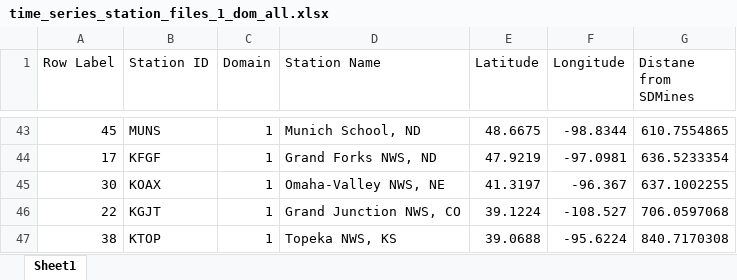
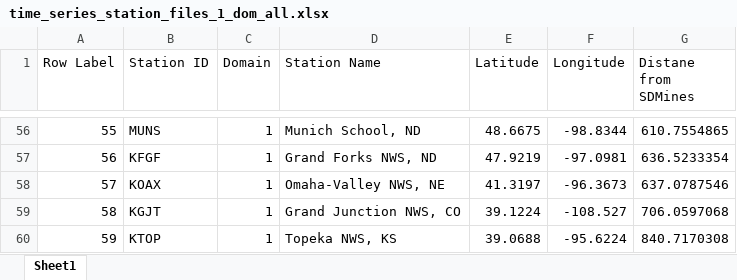
Before and after one commit to wjcapehart/SD_Mines_WRF_REALTIME, an Excel workbook: namelist_files_and_local_scripts/time_series_station_files_1_dom_all.xlsx, sheet Sheet1, drawn as a sheet; only a part is shown, gaps mark what is left out; values as stored, in another font and other column widths than the file's, no cell formats; addresses are those after the commit; the diff covers the shown part only; the diff names each change by its address in the sheet, - before the commit and + after, or states it on an @@ line.

```diff
--- a/namelist_files_and_local_scripts/time_series_station_files_1_dom_all.xlsx (sheet Sheet1)
+++ b/namelist_files_and_local_scripts/time_series_station_files_1_dom_all.xlsx (sheet Sheet1)
-A56 (Row Label): 45
+A56 (Row Label): 55
-A57 (Row Label): 17
+A57 (Row Label): 56
-A58 (Row Label): 30
+A58 (Row Label): 57
-F58 (Longitude): -96.367
+F58 (Longitude): -96.3673
-G58 (Distane from SDMines): 637.1002255
+G58 (Distane from SDMines): 637.0787546
-A59 (Row Label): 22
+A59 (Row Label): 58
-A60 (Row Label): 38
+A60 (Row Label): 59
```
Also changed, not shown: 15 added rows, 2 removed rows and 37 edited cells elsewhere in this sheet, cell formats, formulas that keep their value, namelist_files_and_local_scripts/time_series_station_files_2_dom_all.xlsx, namelist_files_and_local_scripts/time_series_station_files_2_dom_all_for_web.xlsx, 13 other files.
